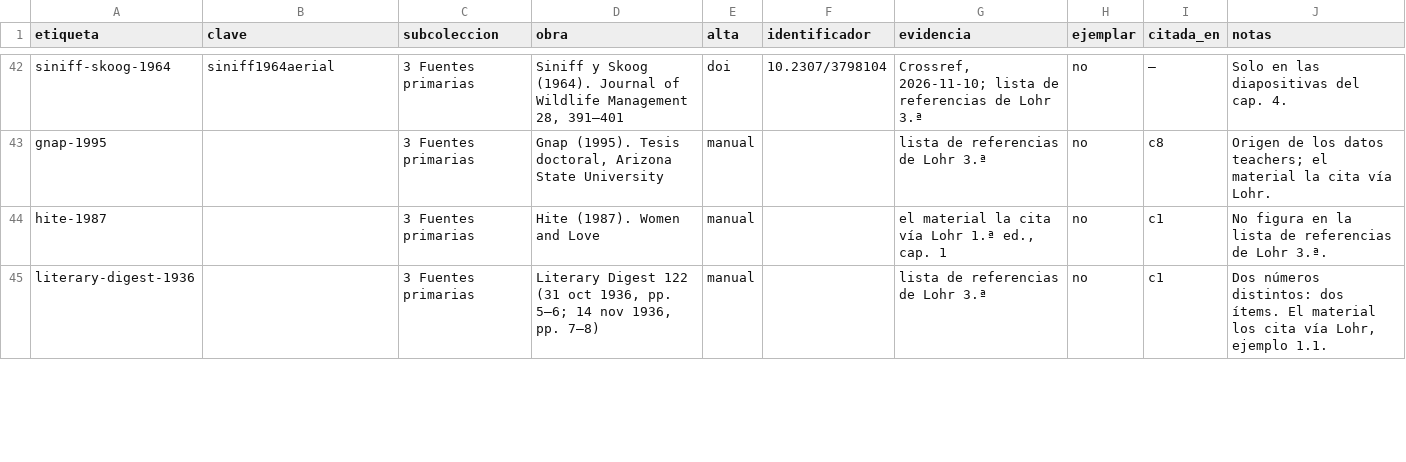
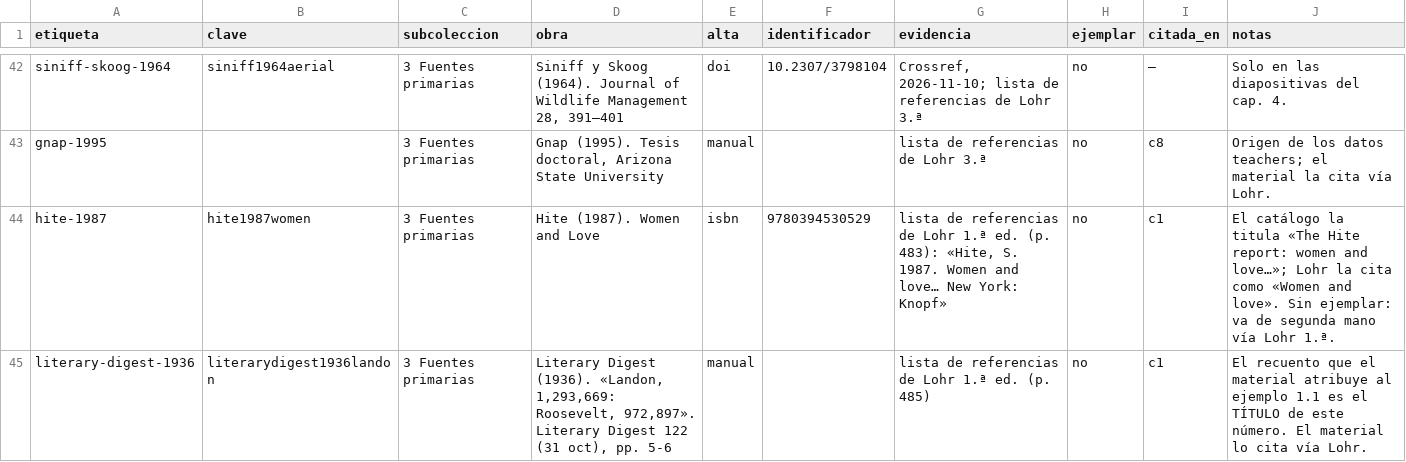
Before and after one commit to JotaMao1985/UnBosque_Teor, a TSV file: bibliografia/obras.tsv, drawn as a sheet; only a part is shown, gaps mark what is left out; the diff covers the shown part only.

```diff
--- a/bibliografia/obras.tsv
+++ b/bibliografia/obras.tsv
@@ -43,3 +43,3 @@ siniff-skoog-1964	siniff1964aerial	3 Fuentes primarias	Siniff y Skoog (1964). Jo
 gnap-1995		3 Fuentes primarias	Gnap (1995). Tesis doctoral, Arizona State University	manual		lista de referencias de Lohr 3.ª	no	c8	Origen de los datos teachers; el material la cita vía Lohr.
-hite-1987		3 Fuentes primarias	Hite (1987). Women and Love	manual		el material la cita vía Lohr 1.ª ed., cap. 1	no	c1	No figura en la lista de referencias de Lohr 3.ª.
-literary-digest-1936		3 Fuentes primarias	Literary Digest 122 (31 oct 1936, pp. 5–6; 14 nov 1936, pp. 7–8)	manual		lista de referencias de Lohr 3.ª	no	c1	Dos números distintos: dos ítems. El material los cita vía Lohr, ejemplo 1.1.
+hite-1987	hite1987women	3 Fuentes primarias	Hite (1987). Women and Love	isbn	9780394530529	lista de referencias de Lohr 1.ª ed. (p. 483): «Hite, S. 1987. Women and love… New York: Knopf»	no	c1	El catálogo la titula «The Hite report: women and love…»; Lohr la cita como «Women and love». Sin ejemplar: va de segunda mano vía Lohr 1.ª.
+literary-digest-1936	literarydigest1936landon	3 Fuentes primarias	Literary Digest (1936). «Landon, 1,293,669: Roosevelt, 972,897». Literary Digest 122 (31 oct), pp. 5-6	manual		lista de referencias de Lohr 1.ª ed. (p. 485)	no	c1	El recuento que el material atribuye al ejemplo 1.1 es el TÍTULO de este número. El material lo cita vía Lohr.
```
Also changed, not shown: 1 added row and 13 edited cells elsewhere in this file, 11 other files.
